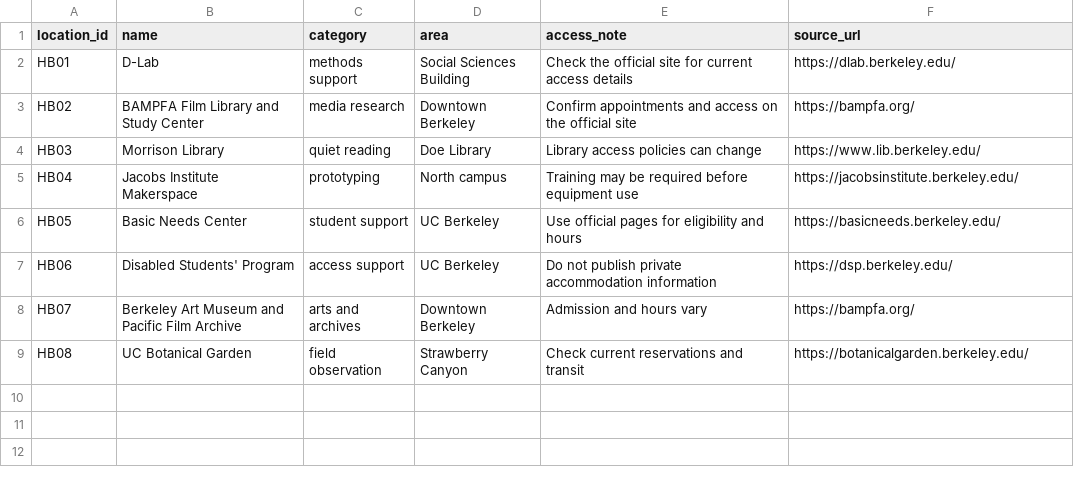
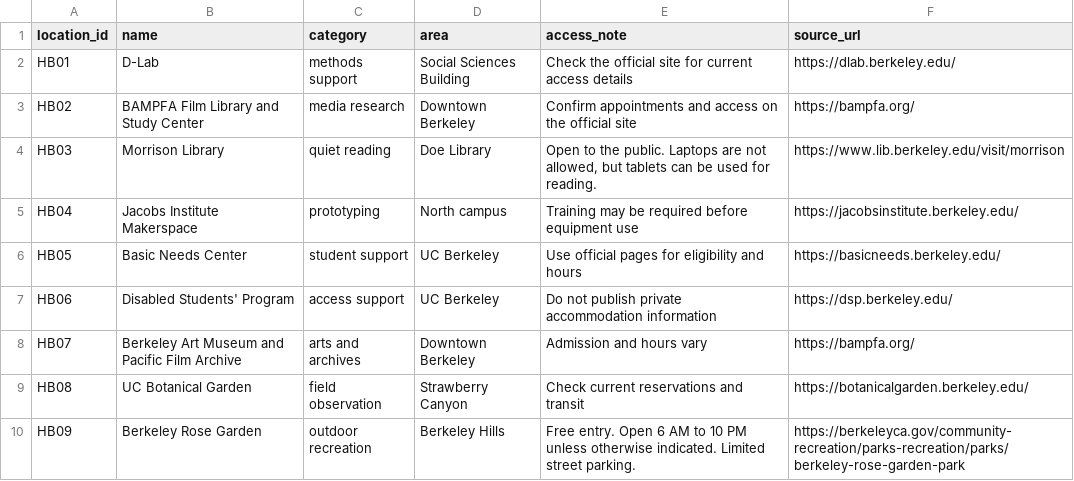
Before and after one commit to cmx0321/hidden-berkeley, a CSV file: docs/_data/locations.csv, drawn as a sheet.

Commit message:
Update Berkeley resources data
Updated the access note and official URL for the Morrison Library.
Added Berkeley Rose Garden as a new resource.

```diff
--- a/docs/_data/locations.csv
+++ b/docs/_data/locations.csv
@@ -3,3 +3,3 @@ HB01,D-Lab,methods support,Social Sciences Building,Check the official site for
 HB02,BAMPFA Film Library and Study Center,media research,Downtown Berkeley,Confirm appointments and access on the official site,https://bampfa.org/
-HB03,Morrison Library,quiet reading,Doe Library,Library access policies can change,https://www.lib.berkeley.edu/
+HB03,Morrison Library,quiet reading,Doe Library,"Open to the public. Laptops are not allowed, but tablets can be used for reading.",https://www.lib.berkeley.edu/visit/morrison
 HB04,Jacobs Institute Makerspace,prototyping,North campus,Training may be required before equipment use,https://jacobsinstitute.berkeley.edu/
@@ -9 +9,2 @@ HB07,Berkeley Art Museum and Pacific Film Archive,arts and archives,Downtown Ber
 HB08,UC Botanical Garden,field observation,Strawberry Canyon,Check current reservations and transit,https://botanicalgarden.berkeley.edu/
+HB09,Berkeley Rose Garden,outdoor recreation,Berkeley Hills,Free entry. Open 6 AM to 10 PM unless otherwise indicated. Limited street parking.,https://berkeleyca.gov/community-recreation/parks-recreation/parks/berkeley-rose-garden-park
```
Also changed, not shown: 1 other file.
